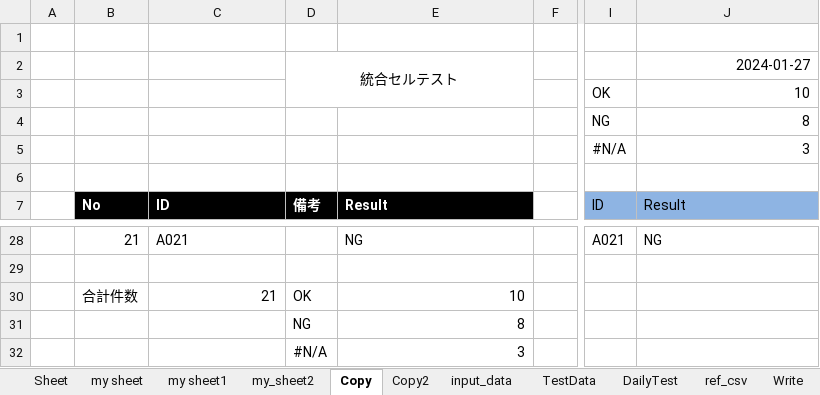
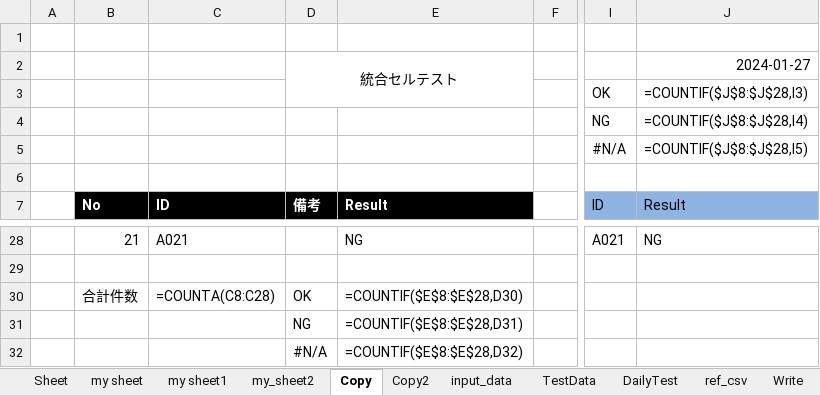
Before and after one commit to guigui55-ok/Repository4_python, an Excel workbook: excel_test/back/myworkbook.xlsx, sheet Copy, drawn as a sheet; only a part is shown, gaps mark what is left out; values as stored, in another font and other column widths than the file's, no borders; formulas without a stored value are shown as written; table styles not drawn; the diff names each change by its address in the sheet, - before the commit and + after, or states it on an @@ line.

```diff
--- a/excel_test/back/myworkbook.xlsx (sheet Copy)
+++ b/excel_test/back/myworkbook.xlsx (sheet Copy)
-J3: 10
+J3: =COUNTIF($J$8:$J$28,I3)
-J4: 8
+J4: =COUNTIF($J$8:$J$28,I4)
-J5: 3
+J5: =COUNTIF($J$8:$J$28,I5)
-C30: 21
+C30: =COUNTA(C8:C28)
-E30: 10
+E30: =COUNTIF($E$8:$E$28,D30)
-E31: 8
+E31: =COUNTIF($E$8:$E$28,D31)
-E32: 3
+E32: =COUNTIF($E$8:$E$28,D32)
```
Also changed, not shown: sheet input_data, sheet Copy2, sheet Sheet, sheet my_sheet2, excel_test/myworkbook.xlsx, excel_test/py_ref_test.xlsx, 36 other files.
